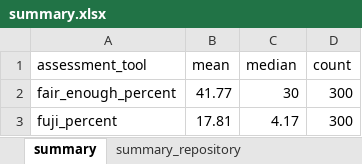
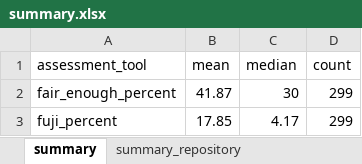
Before and after one commit to quest-bih/fair-assessment, an Excel workbook: output/summary.xlsx, sheet summary, drawn as a sheet; values as stored, in another font and other column widths than the file's, no borders; the diff names each change by its address in the sheet, - before the commit and + after, or states it on an @@ line.

```diff
--- a/output/summary.xlsx (sheet summary)
+++ b/output/summary.xlsx (sheet summary)
-B2 (mean): 41.77
+B2 (mean): 41.87
-D2:D3 (count): 300
+D2:D3 (count): 299
-B3 (mean): 17.81
+B3 (mean): 17.85
```
Also changed, not shown: sheet summary_repository, output/classification_2020.xlsx, output/data_policy_2020.xlsx, 8 other files.
